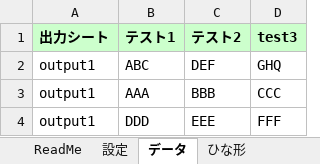
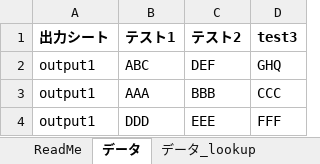
Before and after one commit to makorita/MyDB, an Excel workbook: Parameter.xlsm, sheet データ, drawn as a sheet; values as stored, in another font and other column widths than the file's, no borders; table styles not drawn; the diff names each change by its address in the sheet, - before the commit and + after, or states it on an @@ line.

```diff
--- a/Parameter.xlsm (sheet データ)
+++ b/Parameter.xlsm (sheet データ)
-sheet tab: 設定
+sheet tab: データ_lookup
-A1:D1 fill: #CCFFCC
+A1:D1 fill: none
```
Also changed, not shown: sheet ひな形, other sheet tabs.
